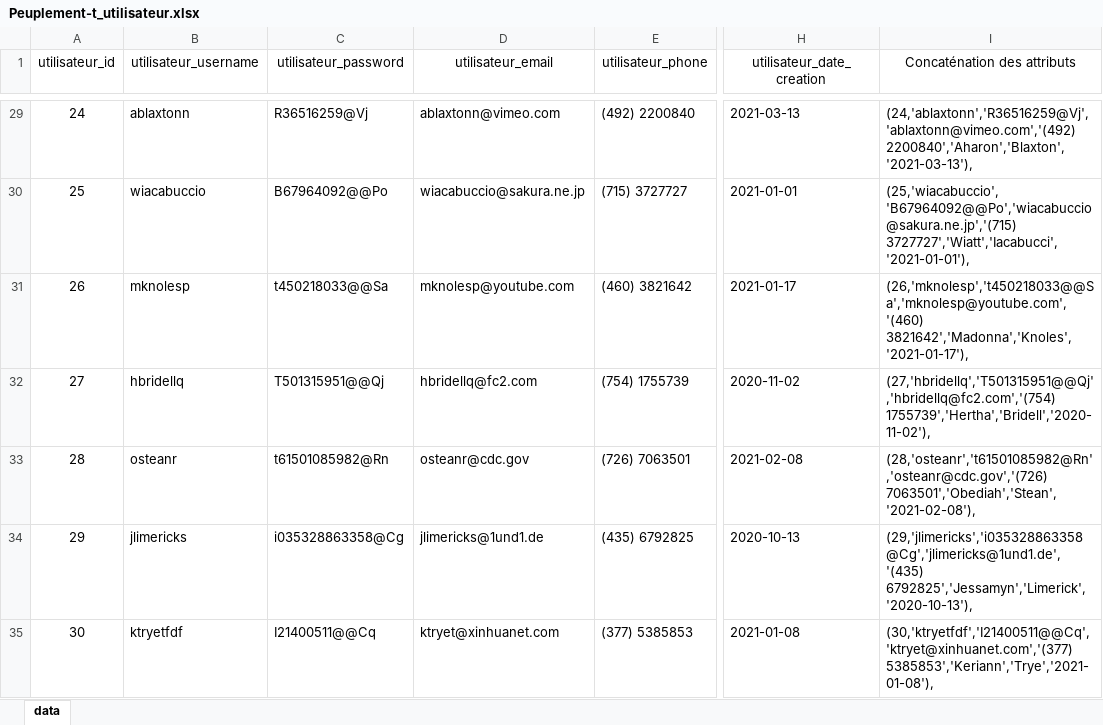
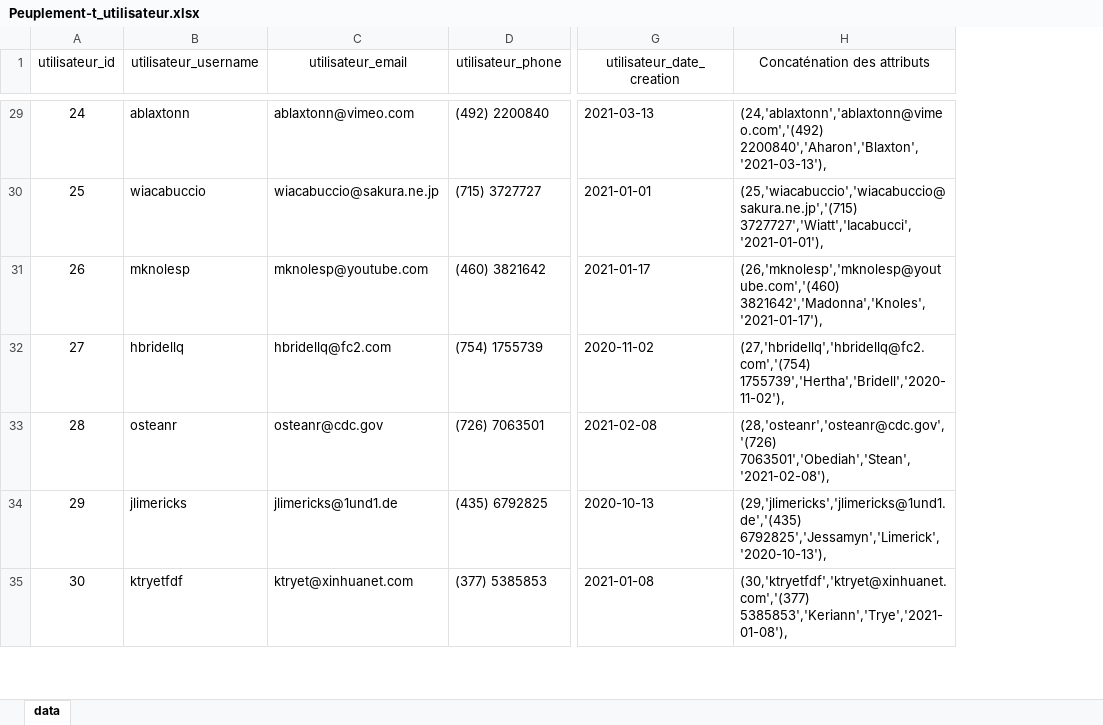
Before and after one commit to matreurai/GLO-2005, an Excel workbook: Code/SQL/Peuplement-t_utilisateur.xlsx, sheet data, drawn as a sheet; only a part is shown, gaps mark what is left out; values as stored, in another font and other column widths than the file's, no borders; removed rows and columns are numbered as before the commit, all else as after; the diff covers the shown part only; the diff names each change by its address in the sheet, - before the commit and + after, or states it on an @@ line.

Commit message:
changements aux tables utilisateurs

```diff
--- a/Code/SQL/Peuplement-t_utilisateur.xlsx (sheet data)
+++ b/Code/SQL/Peuplement-t_utilisateur.xlsx (sheet data)
-column C (utilisateur_password), rows 29-35: R36516259@Vj | B67964092@@Po | t450218033@@Sa | T501315951@@Qj | t61501085982@Rn | i035328863358@Cg | I21400511@@Cq
-H29 (Concaténation des attributs): (24,'ablaxtonn','R36516259@Vj','ablaxtonn@vimeo.com','(492) 2200840','Aharon','Blaxton','2021-03-13'),
+H29 (Concaténation des attributs): (24,'ablaxtonn','ablaxtonn@vimeo.com','(492) 2200840','Aharon','Blaxton','2021-03-13'),
-H30 (Concaténation des attributs): (25,'wiacabuccio','B67964092@@Po','wiacabuccio@sakura.ne.jp','(715) 3727727','Wiatt','Iacabucci','2021-01-01'),
+H30 (Concaténation des attributs): (25,'wiacabuccio','wiacabuccio@sakura.ne.jp','(715) 3727727','Wiatt','Iacabucci','2021-01-01'),
-H31 (Concaténation des attributs): (26,'mknolesp','t450218033@@Sa','mknolesp@youtube.com','(460) 3821642','Madonna','Knoles','2021-01-17'),
+H31 (Concaténation des attributs): (26,'mknolesp','mknolesp@youtube.com','(460) 3821642','Madonna','Knoles','2021-01-17'),
-H32 (Concaténation des attributs): (27,'hbridellq','T501315951@@Qj','hbridellq@fc2.com','(754) 1755739','Hertha','Bridell','2020-11-02'),
+H32 (Concaténation des attributs): (27,'hbridellq','hbridellq@fc2.com','(754) 1755739','Hertha','Bridell','2020-11-02'),
-H33 (Concaténation des attributs): (28,'osteanr','t61501085982@Rn','osteanr@cdc.gov','(726) 7063501','Obediah','Stean','2021-02-08'),
+H33 (Concaténation des attributs): (28,'osteanr','osteanr@cdc.gov','(726) 7063501','Obediah','Stean','2021-02-08'),
-H34 (Concaténation des attributs): (29,'jlimericks','i035328863358@Cg','jlimericks@1und1.de','(435) 6792825','Jessamyn','Limerick','2020-10-13'),
+H34 (Concaténation des attributs): (29,'jlimericks','jlimericks@1und1.de','(435) 6792825','Jessamyn','Limerick','2020-10-13'),
-H35 (Concaténation des attributs): (30,'ktryetfdf','I21400511@@Cq','ktryet@xinhuanet.com','(377) 5385853','Keriann','Trye','2021-01-08'),
+H35 (Concaténation des attributs): (30,'ktryetfdf','ktryet@xinhuanet.com','(377) 5385853','Keriann','Trye','2021-01-08'),
```
Also changed, not shown: 297 edited cells elsewhere in this sheet, 1 other file.
